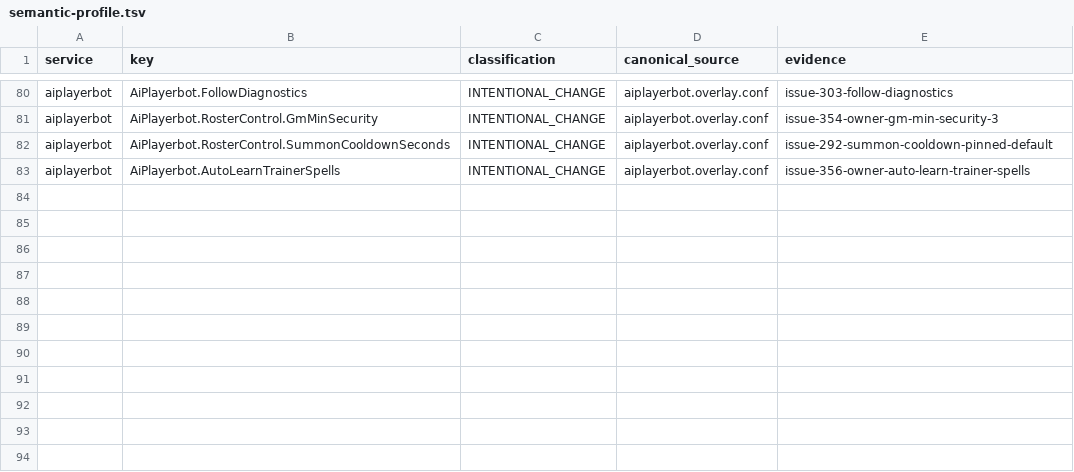
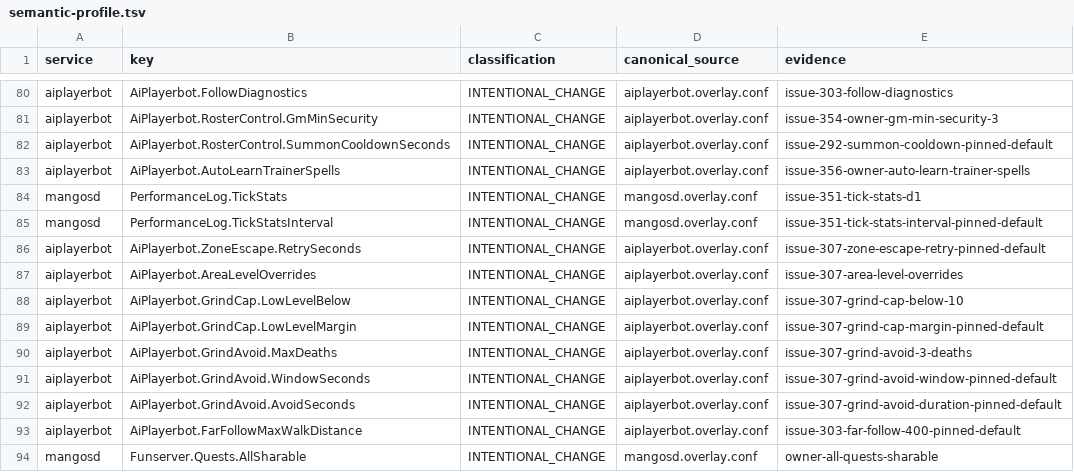
Before and after one commit to Cilverkrow/twow-repo, a TSV file: config/canonical/profiles/funserver-test/semantic-profile.tsv, drawn as a sheet; only a part is shown, gaps mark what is left out.

```diff
--- a/config/canonical/profiles/funserver-test/semantic-profile.tsv
+++ b/config/canonical/profiles/funserver-test/semantic-profile.tsv
@@ -83 +83,12 @@ aiplayerbot	AiPlayerbot.RosterControl.SummonCooldownSeconds	INTENTIONAL_CHANGE	a
 aiplayerbot	AiPlayerbot.AutoLearnTrainerSpells	INTENTIONAL_CHANGE	aiplayerbot.overlay.conf	issue-356-owner-auto-learn-trainer-spells
+mangosd	PerformanceLog.TickStats	INTENTIONAL_CHANGE	mangosd.overlay.conf	issue-351-tick-stats-d1
+mangosd	PerformanceLog.TickStatsInterval	INTENTIONAL_CHANGE	mangosd.overlay.conf	issue-351-tick-stats-interval-pinned-default
+aiplayerbot	AiPlayerbot.ZoneEscape.RetrySeconds	INTENTIONAL_CHANGE	aiplayerbot.overlay.conf	issue-307-zone-escape-retry-pinned-default
+aiplayerbot	AiPlayerbot.AreaLevelOverrides	INTENTIONAL_CHANGE	aiplayerbot.overlay.conf	issue-307-area-level-overrides
+aiplayerbot	AiPlayerbot.GrindCap.LowLevelBelow	INTENTIONAL_CHANGE	aiplayerbot.overlay.conf	issue-307-grind-cap-below-10
+aiplayerbot	AiPlayerbot.GrindCap.LowLevelMargin	INTENTIONAL_CHANGE	aiplayerbot.overlay.conf	issue-307-grind-cap-margin-pinned-default
+aiplayerbot	AiPlayerbot.GrindAvoid.MaxDeaths	INTENTIONAL_CHANGE	aiplayerbot.overlay.conf	issue-307-grind-avoid-3-deaths
+aiplayerbot	AiPlayerbot.GrindAvoid.WindowSeconds	INTENTIONAL_CHANGE	aiplayerbot.overlay.conf	issue-307-grind-avoid-window-pinned-default
+aiplayerbot	AiPlayerbot.GrindAvoid.AvoidSeconds	INTENTIONAL_CHANGE	aiplayerbot.overlay.conf	issue-307-grind-avoid-duration-pinned-default
+aiplayerbot	AiPlayerbot.FarFollowMaxWalkDistance	INTENTIONAL_CHANGE	aiplayerbot.overlay.conf	issue-303-far-follow-400-pinned-default
+mangosd	Funserver.Quests.AllSharable	INTENTIONAL_CHANGE	mangosd.overlay.conf	owner-all-quests-sharable
```
Also changed, not shown: 3 other files.
